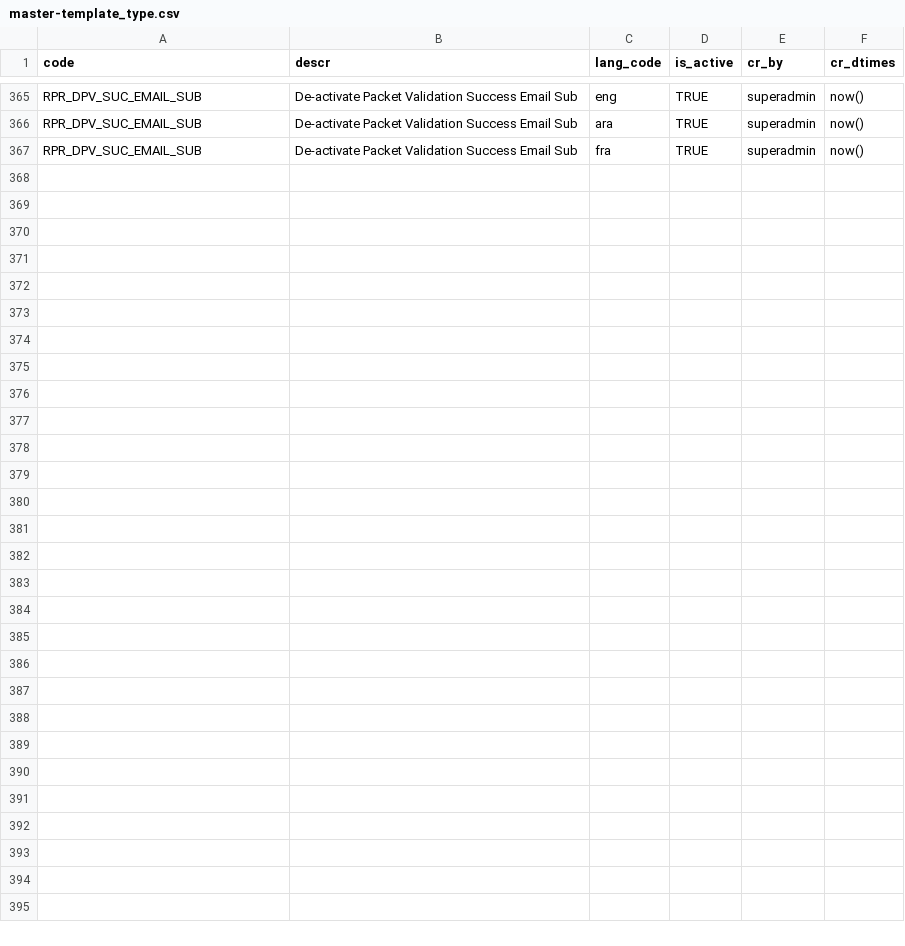
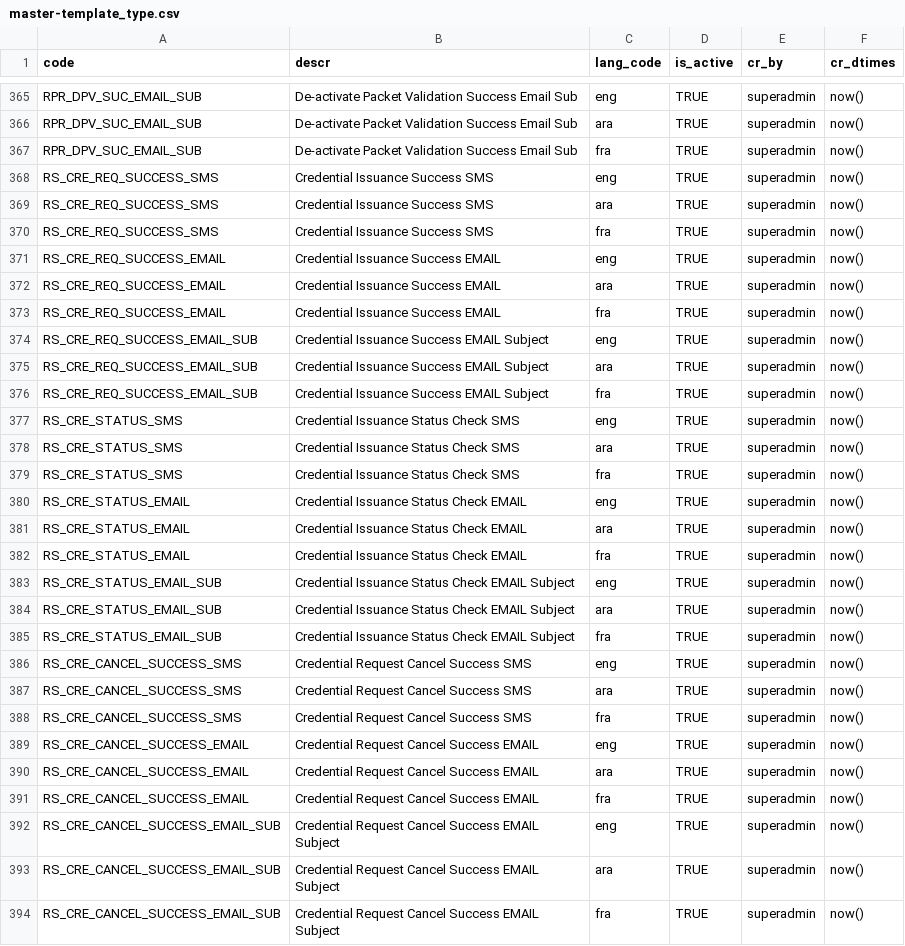
Before and after one commit to mosip/commons, a CSV file: db_release_scripts/mosip_master/dml/master-template_type.csv, drawn as a sheet; only a part is shown, gaps mark what is left out; the diff names each change by its address in the sheet, - before the commit and + after, or states it on an @@ line.

Commit message:
Updated template data

```diff
--- a/db_release_scripts/mosip_master/dml/master-template_type.csv
+++ b/db_release_scripts/mosip_master/dml/master-template_type.csv
+row 368: RS_CRE_REQ_SUCCESS_SMS | Credential Issuance Success SMS | eng | TRUE | superadmin | now()
+row 369: RS_CRE_REQ_SUCCESS_SMS | Credential Issuance Success SMS | ara | TRUE | superadmin | now()
+row 370: RS_CRE_REQ_SUCCESS_SMS | Credential Issuance Success SMS | fra | TRUE | superadmin | now()
+row 371: RS_CRE_REQ_SUCCESS_EMAIL | Credential Issuance Success EMAIL | eng | TRUE | superadmin | now()
+row 372: RS_CRE_REQ_SUCCESS_EMAIL | Credential Issuance Success EMAIL | ara | TRUE | superadmin | now()
+row 373: RS_CRE_REQ_SUCCESS_EMAIL | Credential Issuance Success EMAIL | fra | TRUE | superadmin | now()
+row 374: RS_CRE_REQ_SUCCESS_EMAIL_SUB | Credential Issuance Success EMAIL Subject | eng | TRUE | superadmin | now()
+row 375: RS_CRE_REQ_SUCCESS_EMAIL_SUB | Credential Issuance Success EMAIL Subject | ara | TRUE | superadmin | now()
+row 376: RS_CRE_REQ_SUCCESS_EMAIL_SUB | Credential Issuance Success EMAIL Subject | fra | TRUE | superadmin | now()
+row 377: RS_CRE_STATUS_SMS | Credential Issuance Status Check SMS | eng | TRUE | superadmin | now()
+row 378: RS_CRE_STATUS_SMS | Credential Issuance Status Check SMS | ara | TRUE | superadmin | now()
+row 379: RS_CRE_STATUS_SMS | Credential Issuance Status Check SMS | fra | TRUE | superadmin | now()
+row 380: RS_CRE_STATUS_EMAIL | Credential Issuance Status Check EMAIL | eng | TRUE | superadmin | now()
+row 381: RS_CRE_STATUS_EMAIL | Credential Issuance Status Check EMAIL | ara | TRUE | superadmin | now()
+row 382: RS_CRE_STATUS_EMAIL | Credential Issuance Status Check EMAIL | fra | TRUE | superadmin | now()
+row 383: RS_CRE_STATUS_EMAIL_SUB | Credential Issuance Status Check EMAIL Subject | eng | TRUE | superadmin | now()
+row 384: RS_CRE_STATUS_EMAIL_SUB | Credential Issuance Status Check EMAIL Subject | ara | TRUE | superadmin | now()
+row 385: RS_CRE_STATUS_EMAIL_SUB | Credential Issuance Status Check EMAIL Subject | fra | TRUE | superadmin | now()
+row 386: RS_CRE_CANCEL_SUCCESS_SMS | Credential Request Cancel Success SMS | eng | TRUE | superadmin | now()
+row 387: RS_CRE_CANCEL_SUCCESS_SMS | Credential Request Cancel Success SMS | ara | TRUE | superadmin | now()
+row 388: RS_CRE_CANCEL_SUCCESS_SMS | Credential Request Cancel Success SMS | fra | TRUE | superadmin | now()
+row 389: RS_CRE_CANCEL_SUCCESS_EMAIL | Credential Request Cancel Success EMAIL | eng | TRUE | superadmin | now()
+row 390: RS_CRE_CANCEL_SUCCESS_EMAIL | Credential Request Cancel Success EMAIL | ara | TRUE | superadmin | now()
+row 391: RS_CRE_CANCEL_SUCCESS_EMAIL | Credential Request Cancel Success EMAIL | fra | TRUE | superadmin | now()
+row 392: RS_CRE_CANCEL_SUCCESS_EMAIL_SUB | Credential Request Cancel Success EMAIL Subject | eng | TRUE | superadmin | now()
+row 393: RS_CRE_CANCEL_SUCCESS_EMAIL_SUB | Credential Request Cancel Success EMAIL Subject | ara | TRUE | superadmin | now()
+row 394: RS_CRE_CANCEL_SUCCESS_EMAIL_SUB | Credential Request Cancel Success EMAIL Subject | fra | TRUE | superadmin | now()
```
Also changed, not shown: db_scripts/mosip_master/dml/master-template_type.csv, 2 other files.
